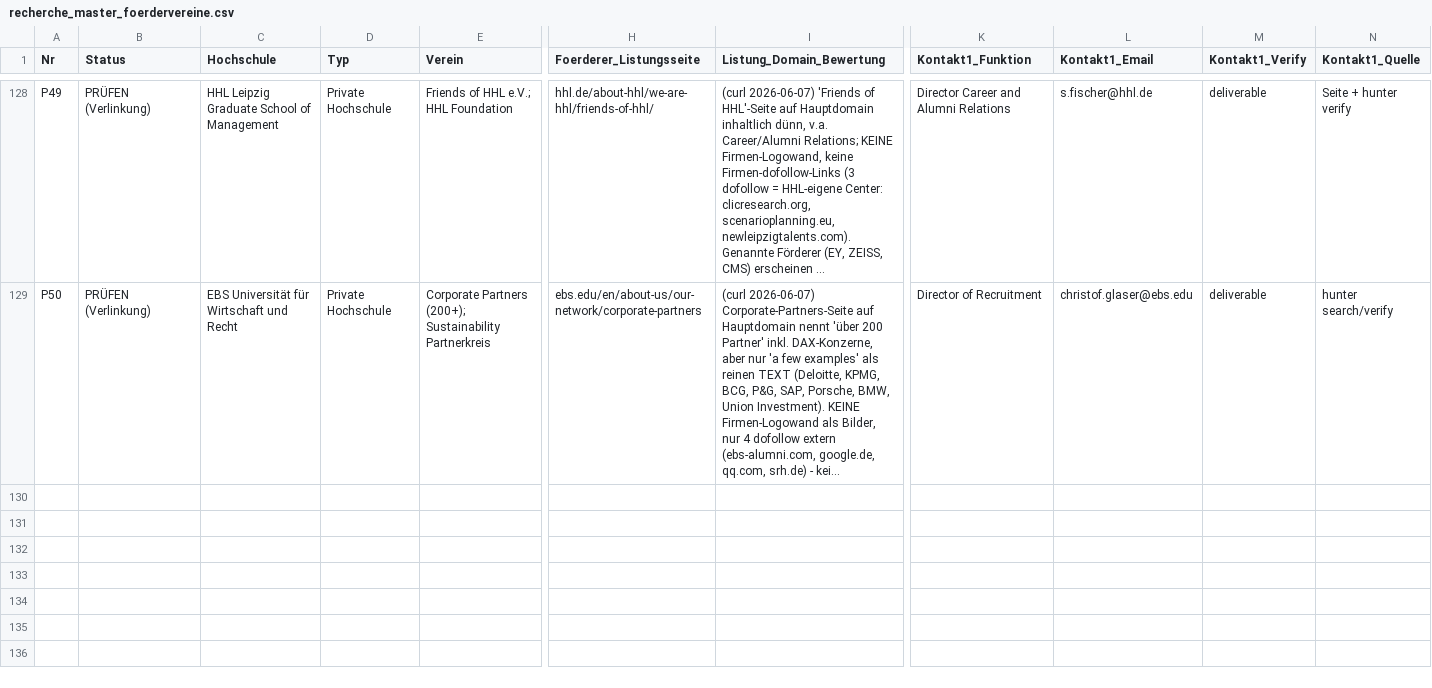
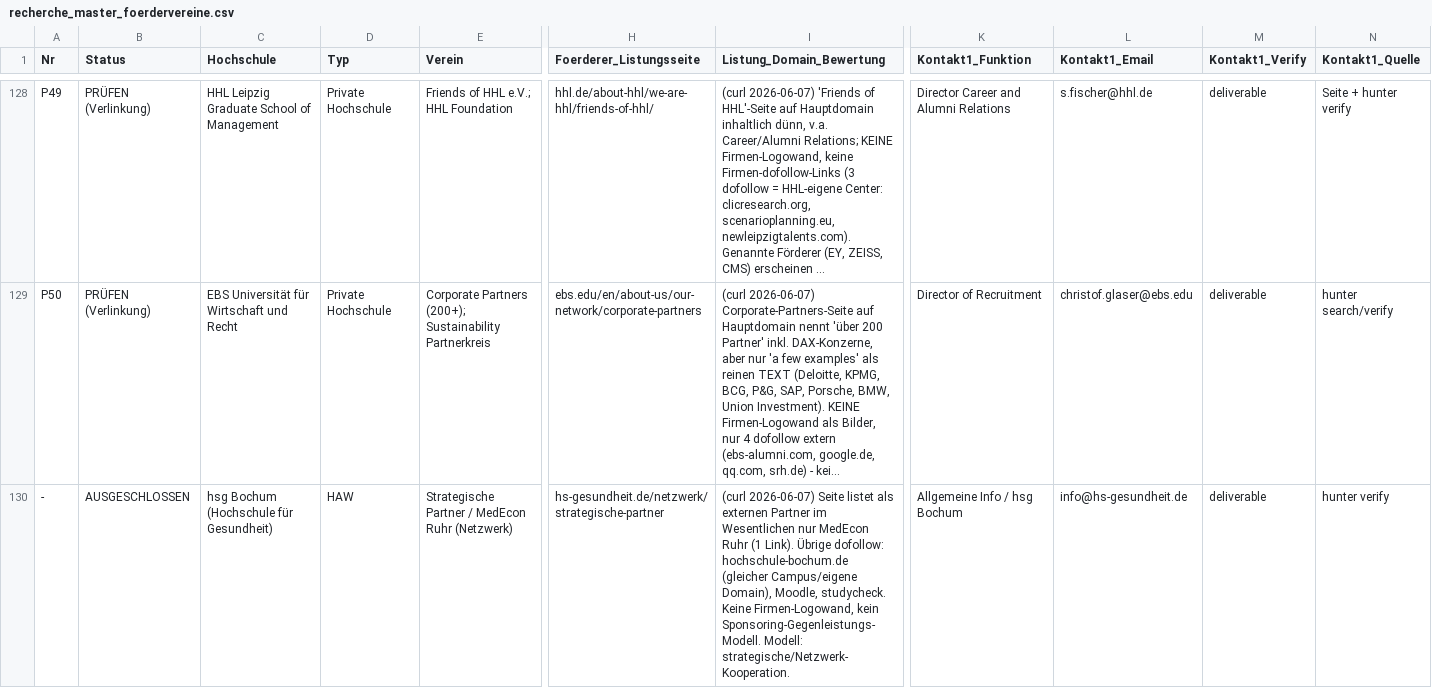
Before and after one commit to dariog-code/claude-recherche, a CSV file: recherche_master_foerdervereine.csv, drawn as a sheet; only a part is shown, gaps mark what is left out; long unchanged cells end in …; rows hold the shown columns only; the diff names each change by its address in the sheet, - before the commit and + after, or states it on an @@ line.

```diff
--- a/recherche_master_foerdervereine.csv
+++ b/recherche_master_foerdervereine.csv
+row 130: - | AUSGESCHLOSSEN | hsg Bochum (Hochschule für Gesundheit) | HAW | Strategische Partner / MedEcon Ruhr (Netzwerk) | hs-gesundheit.de/netzwerk/strategische-partner | (curl 2026-06-07) Seite listet als externen Partner im Wesentlichen nur MedEcon Ruhr (1 Link). Übrige dofollow: hochschule-bochum.de (gleicher Campus/eigene Domain), Moodle, studycheck. Keine Firmen-Logowand, kein Sponsoring-Gegenleistungs-Modell. Modell: strategische/Netzwerk-Kooperation. | Allgemeine Info / hsg Bochum | info@hs-gesundheit.de | deliverable | hunter verify
```
